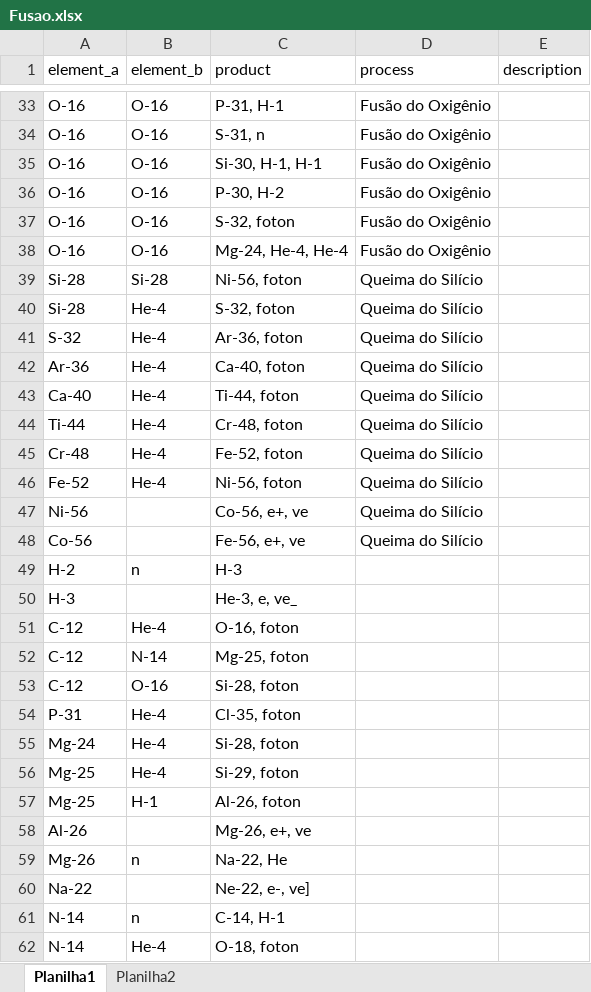
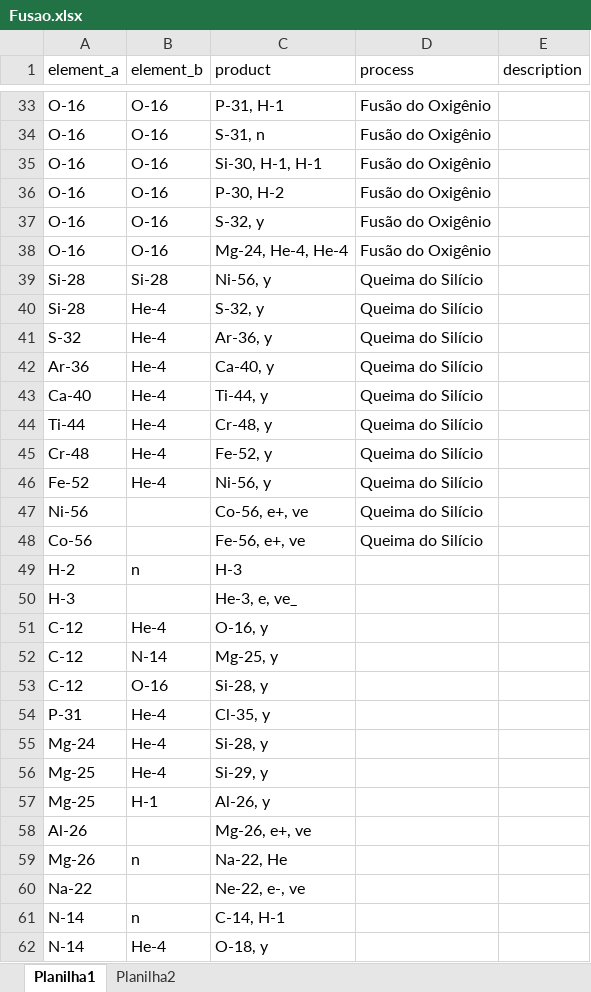
Before and after one commit to mistercapote/elemental_fusion_game, an Excel workbook: data/csv/Fusao.xlsx, sheet Planilha1, drawn as a sheet; only a part is shown, gaps mark what is left out; values as stored, in another font and other column widths than the file's, no borders; the diff covers the shown part only; the diff names each change by its address in the sheet, - before the commit and + after, or states it on an @@ line.

```diff
--- a/data/csv/Fusao.xlsx (sheet Planilha1)
+++ b/data/csv/Fusao.xlsx (sheet Planilha1)
-C37 (product): S-32, foton
+C37 (product): S-32, y
-C39 (product): Ni-56, foton
+C39 (product): Ni-56, y
-C40 (product): S-32, foton
+C40 (product): S-32, y
-C41 (product): Ar-36, foton
+C41 (product): Ar-36, y
-C42 (product): Ca-40, foton
+C42 (product): Ca-40, y
-C43 (product): Ti-44, foton
+C43 (product): Ti-44, y
-C44 (product): Cr-48, foton
+C44 (product): Cr-48, y
-C45 (product): Fe-52, foton
+C45 (product): Fe-52, y
-C46 (product): Ni-56, foton
+C46 (product): Ni-56, y
-C51 (product): O-16, foton
+C51 (product): O-16, y
-C52 (product): Mg-25, foton
+C52 (product): Mg-25, y
-C53 (product): Si-28, foton
+C53 (product): Si-28, y
-C54 (product): Cl-35, foton
+C54 (product): Cl-35, y
-C55 (product): Si-28, foton
+C55 (product): Si-28, y
-C56 (product): Si-29, foton
+C56 (product): Si-29, y
-C57 (product): Al-26, foton
+C57 (product): Al-26, y
-C60 (product): Ne-22, e-, ve]
+C60 (product): Ne-22, e-, ve
-C62 (product): O-18, foton
+C62 (product): O-18, y
```
Also changed, not shown: 13 edited cells elsewhere in this sheet, 13 other files.
